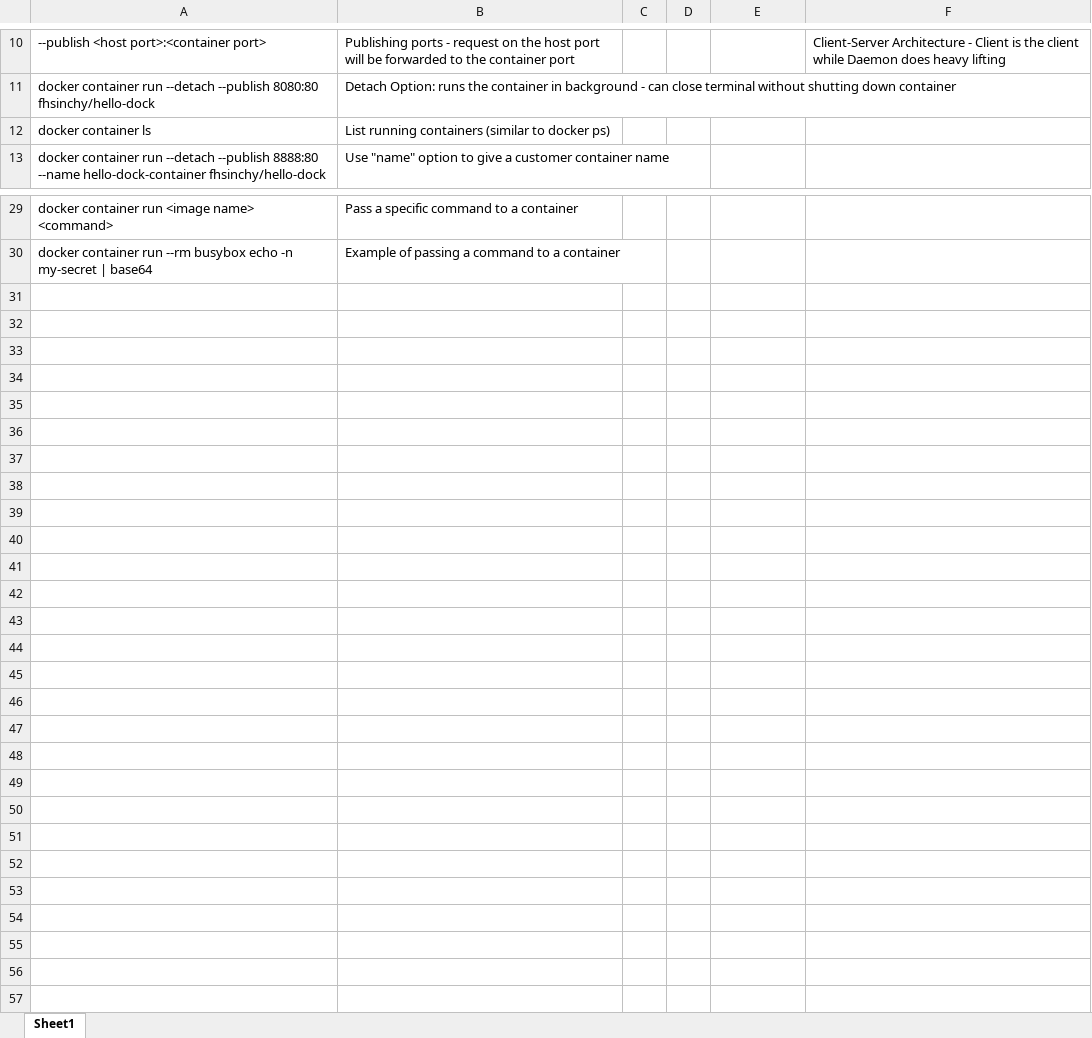
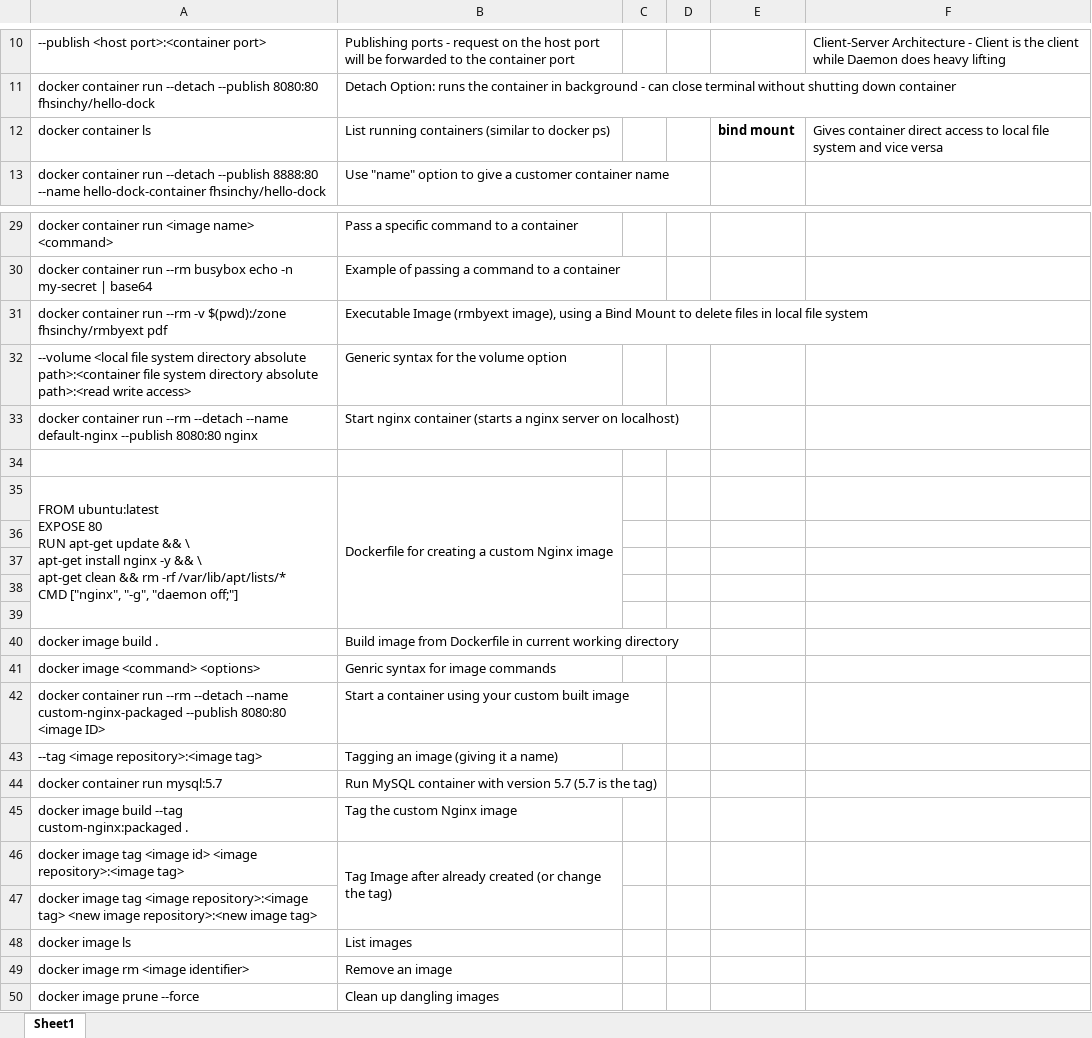
Before and after one commit to connycode89/Docker_learning_repo, an Excel workbook: Docker_notes.xlsx, sheet Sheet1, drawn as a sheet; only a part is shown, gaps mark what is left out; values as stored, in another font and other column widths than the file's, no borders; ↵ is a line break in a cell; the diff names each change by its address in the sheet, - before the commit and + after, or states it on an @@ line.

Commit message:
Updating Docker Notes
Looking at Image Manipulation Basics: https://docker-handbook.farhan.dev/image-manipulation-basics

```diff
--- a/Docker_notes.xlsx (sheet Sheet1)
+++ b/Docker_notes.xlsx (sheet Sheet1)
-E12: (empty)
+E12: bind mount
-F12: (empty)
+F12: Gives container direct access to local file system and vice versa
+row 31: docker container run --rm -v $(pwd):/zone fhsinchy/rmbyext pdf | Executable Image (rmbyext image), using a Bind Mount to delete files in local file system
+row 32: --volume <local file system directory absolute path>:<container file system directory absolute path>:<read write access> | Generic syntax for the volume option
+row 33: docker container run --rm --detach --name default-nginx --publish 8080:80 nginx | Start nginx container (starts a nginx server on localhost)
+row 34: (empty)
+row 35: FROM ubuntu:latest ↵ EXPOSE 80 ↵ RUN apt-get update && \ ↵ apt-get install nginx -y && \ ↵ apt-get clean && rm -rf /var/lib/apt/lists/* ↵ CMD ["nginx", "-g", "daemon off;"] | Dockerfile for creating a custom Nginx image
+row 36: (empty)
+row 37: (empty)
+row 38: (empty)
+row 39: (empty)
+row 40: docker image build . | Build image from Dockerfile in current working directory
+row 41: docker image <command> <options> | Genric syntax for image commands
+row 42: docker container run --rm --detach --name custom-nginx-packaged --publish 8080:80 <image ID> | Start a container using your custom built image
+row 43: --tag <image repository>:<image tag> | Tagging an image (giving it a name)
+row 44: docker container run mysql:5.7 | Run MySQL container with version 5.7 (5.7 is the tag)
+row 45: docker image build --tag custom-nginx:packaged . | Tag the custom Nginx image
+row 46: docker image tag <image id> <image repository>:<image tag> | Tag Image after already created (or change the tag)
+row 47: docker image tag <image repository>:<image tag> <new image repository>:<new image tag>
+row 48: docker image ls | List images
+row 49: docker image rm <image identifier> | Remove an image
+row 50: docker image prune --force | Clean up dangling images
```
